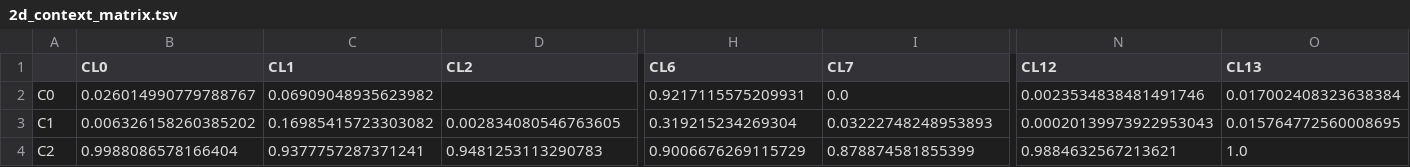
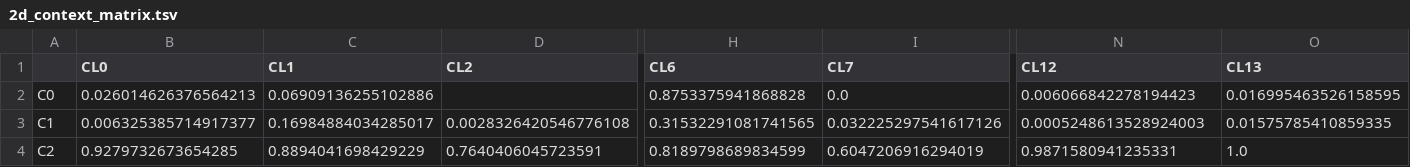
Before and after one commit to St1ngray/context, a TSV file: notebook/2d_context_matrix.tsv, drawn as a sheet; only a part is shown, gaps mark what is left out; the diff covers the shown part only; the diff names each change by its address in the sheet, - before the commit and + after, or states it on an @@ line.

```diff
--- a/notebook/2d_context_matrix.tsv
+++ b/notebook/2d_context_matrix.tsv
-B2 (CL0): 0.026014990779788767
+B2 (CL0): 0.026014626376564213
-C2 (CL1): 0.06909048935623982
+C2 (CL1): 0.06909136255102886
-H2 (CL6): 0.9217115575209931
+H2 (CL6): 0.8753375941868828
-N2 (CL12): 0.0023534838481491746
+N2 (CL12): 0.006066842278194423
-O2 (CL13): 0.017002408323638384
+O2 (CL13): 0.016995463526158595
-B3 (CL0): 0.006326158260385202
+B3 (CL0): 0.006325385714917377
-C3 (CL1): 0.16985415723303082
+C3 (CL1): 0.16984884034285017
-D3 (CL2): 0.002834080546763605
+D3 (CL2): 0.0028326420546776108
-H3 (CL6): 0.319215234269304
+H3 (CL6): 0.31532291081741565
-I3 (CL7): 0.03222748248953893
+I3 (CL7): 0.032225297541617126
-N3 (CL12): 0.00020139973922953043
+N3 (CL12): 0.0005248613528924003
-O3 (CL13): 0.015764772560008695
+O3 (CL13): 0.01575785410859335
-B4 (CL0): 0.9988086578166404
+B4 (CL0): 0.9279732673654285
-C4 (CL1): 0.9377757287371241
+C4 (CL1): 0.8894041698429229
-D4 (CL2): 0.9481253113290783
+D4 (CL2): 0.7640406045723591
-H4 (CL6): 0.9006676269115729
+H4 (CL6): 0.8189798689834599
-I4 (CL7): 0.878874581855399
+I4 (CL7): 0.6047206916294019
-N4 (CL12): 0.9884632567213621
+N4 (CL12): 0.9871580941235331
```
Also changed, not shown: 43 edited cells elsewhere in this file, notebook/1d_context_matrix.tsv, notebook/skew_t_pdf_fit_parameter.tsv, 2 other files.
